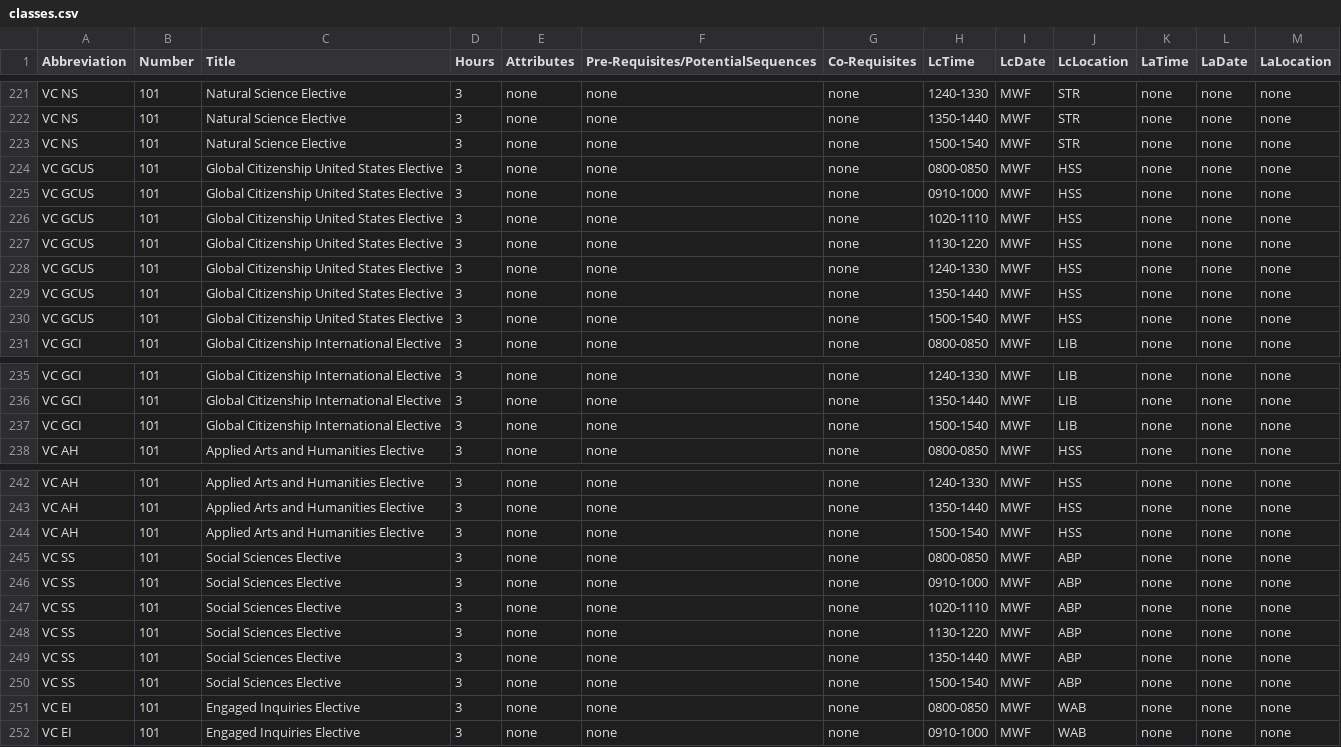
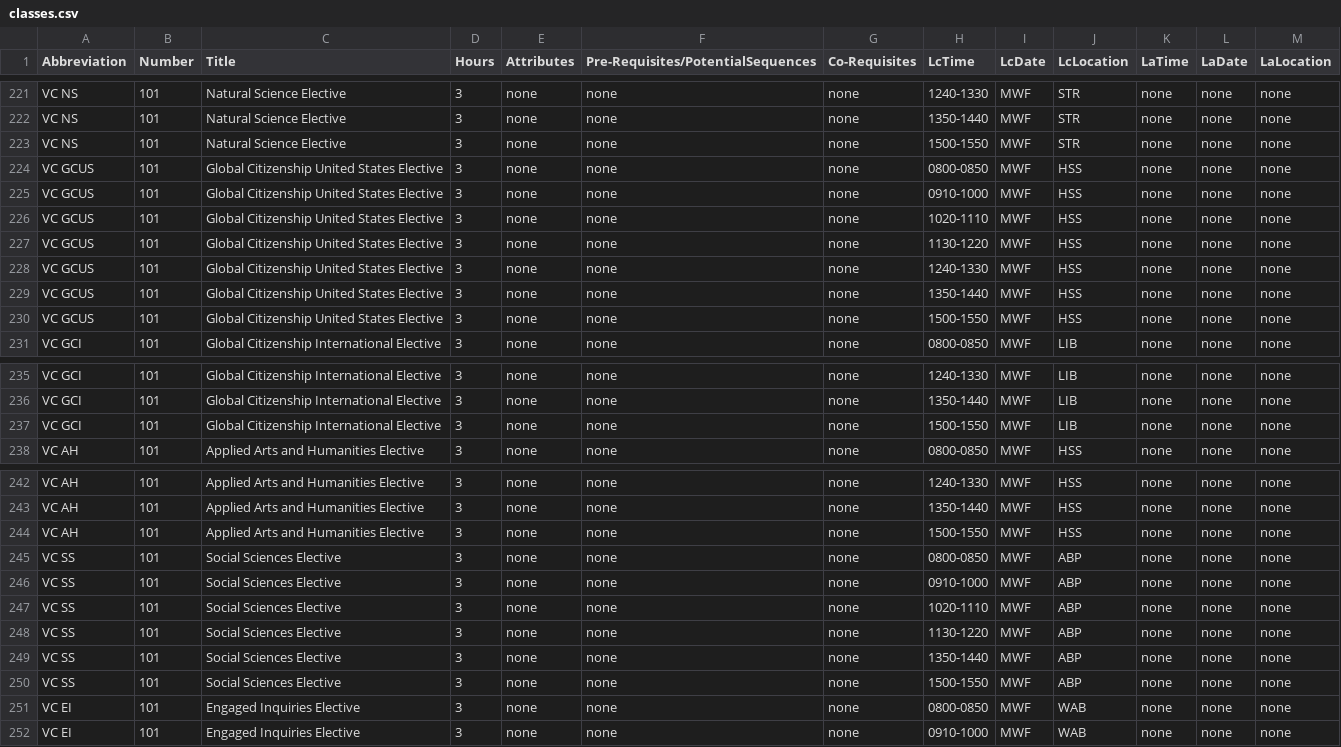
Before and after one commit to dlong37/UTK-Class-Scheduling-Assistant, a CSV file: backend/classes.csv, drawn as a sheet; only a part is shown, gaps mark what is left out; the diff covers the shown part only.

```diff
--- a/backend/classes.csv
+++ b/backend/classes.csv
@@ -222,3 +222,3 @@ VC NS,101,Natural Science Elective,3,none,none,none,1240-1330,MWF,STR,none,none,
 VC NS,101,Natural Science Elective,3,none,none,none,1350-1440,MWF,STR,none,none,none
-VC NS,101,Natural Science Elective,3,none,none,none,1500-1540,MWF,STR,none,none,none
+VC NS,101,Natural Science Elective,3,none,none,none,1500-1550,MWF,STR,none,none,none
 VC GCUS,101,Global Citizenship United States Elective,3,none,none,none,0800-0850,MWF,HSS,none,none,none
@@ -229,3 +229,3 @@ VC GCUS,101,Global Citizenship United States Elective,3,none,none,none,1240-1330
 VC GCUS,101,Global Citizenship United States Elective,3,none,none,none,1350-1440,MWF,HSS,none,none,none
-VC GCUS,101,Global Citizenship United States Elective,3,none,none,none,1500-1540,MWF,HSS,none,none,none
+VC GCUS,101,Global Citizenship United States Elective,3,none,none,none,1500-1550,MWF,HSS,none,none,none
 VC GCI,101,Global Citizenship International Elective,3,none,none,none,0800-0850,MWF,LIB,none,none,none
@@ -236,3 +236,3 @@ VC GCI,101,Global Citizenship International Elective,3,none,none,none,1240-1330,
 VC GCI,101,Global Citizenship International Elective,3,none,none,none,1350-1440,MWF,LIB,none,none,none
-VC GCI,101,Global Citizenship International Elective,3,none,none,none,1500-1540,MWF,LIB,none,none,none
+VC GCI,101,Global Citizenship International Elective,3,none,none,none,1500-1550,MWF,LIB,none,none,none
 VC AH,101,Applied Arts and Humanities Elective,3,none,none,none,0800-0850,MWF,HSS,none,none,none
@@ -243,3 +243,3 @@ VC AH,101,Applied Arts and Humanities Elective,3,none,none,none,1240-1330,MWF,HS
 VC AH,101,Applied Arts and Humanities Elective,3,none,none,none,1350-1440,MWF,HSS,none,none,none
-VC AH,101,Applied Arts and Humanities Elective,3,none,none,none,1500-1540,MWF,HSS,none,none,none
+VC AH,101,Applied Arts and Humanities Elective,3,none,none,none,1500-1550,MWF,HSS,none,none,none
 VC SS,101,Social Sciences Elective,3,none,none,none,0800-0850,MWF,ABP,none,none,none
@@ -249,3 +249,3 @@ VC SS,101,Social Sciences Elective,3,none,none,none,1130-1220,MWF,ABP,none,none,
 VC SS,101,Social Sciences Elective,3,none,none,none,1350-1440,MWF,ABP,none,none,none
-VC SS,101,Social Sciences Elective,3,none,none,none,1500-1540,MWF,ABP,none,none,none
+VC SS,101,Social Sciences Elective,3,none,none,none,1500-1550,MWF,ABP,none,none,none
 VC EI,101,Engaged Inquiries Elective,3,none,none,none,0800-0850,MWF,WAB,none,none,none
```
Also changed, not shown: 1 edited cell elsewhere in this file, 3 other files.
